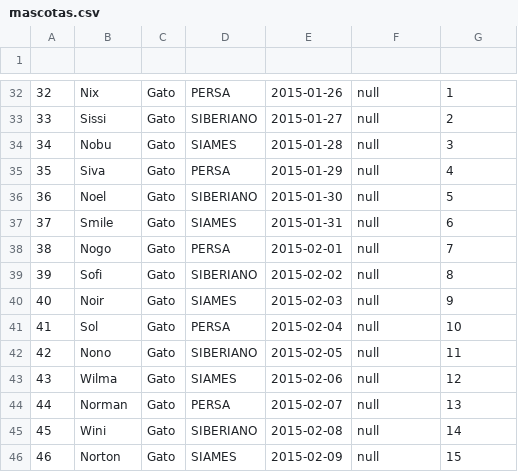
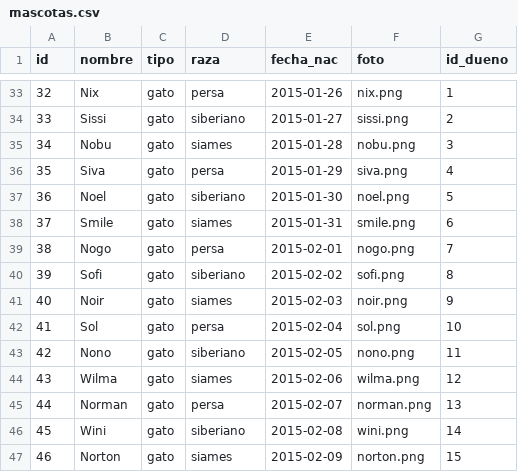
Before and after one commit to TaizRuiz/Proyecto-POO-parcial1-grupo8, a CSV file: ProyectoFXML/archivos/mascotas.csv, drawn as a sheet; only a part is shown, gaps mark what is left out; the diff covers the shown part only.

```diff
--- a/ProyectoFXML/archivos/mascotas.csv
+++ b/ProyectoFXML/archivos/mascotas.csv
@@ -1 +1 @@
-
+id,nombre,tipo,raza,fecha_nac,foto,id_dueno
@@ -32,15 +33,15 @@
-32,Nix,Gato,PERSA,2015-01-26,null,1
-33,Sissi,Gato,SIBERIANO,2015-01-27,null,2
-34,Nobu,Gato,SIAMES,2015-01-28,null,3
-35,Siva,Gato,PERSA,2015-01-29,null,4
-36,Noel,Gato,SIBERIANO,2015-01-30,null,5
-37,Smile,Gato,SIAMES,2015-01-31,null,6
-38,Nogo,Gato,PERSA,2015-02-01,null,7
-39,Sofi,Gato,SIBERIANO,2015-02-02,null,8
-40,Noir,Gato,SIAMES,2015-02-03,null,9
-41,Sol,Gato,PERSA,2015-02-04,null,10
-42,Nono,Gato,SIBERIANO,2015-02-05,null,11
-43,Wilma,Gato,SIAMES,2015-02-06,null,12
-44,Norman,Gato,PERSA,2015-02-07,null,13
-45,Wini,Gato,SIBERIANO,2015-02-08,null,14
-46,Norton,Gato,SIAMES,2015-02-09,null,15
+32,Nix,gato,persa,2015-01-26,nix.png,1
+33,Sissi,gato,siberiano,2015-01-27,sissi.png,2
+34,Nobu,gato,siames,2015-01-28,nobu.png,3
+35,Siva,gato,persa,2015-01-29,siva.png,4
+36,Noel,gato,siberiano,2015-01-30,noel.png,5
+37,Smile,gato,siames,2015-01-31,smile.png,6
+38,Nogo,gato,persa,2015-02-01,nogo.png,7
+39,Sofi,gato,siberiano,2015-02-02,sofi.png,8
+40,Noir,gato,siames,2015-02-03,noir.png,9
+41,Sol,gato,persa,2015-02-04,sol.png,10
+42,Nono,gato,siberiano,2015-02-05,nono.png,11
+43,Wilma,gato,siames,2015-02-06,wilma.png,12
+44,Norman,gato,persa,2015-02-07,norman.png,13
+45,Wini,gato,siberiano,2015-02-08,wini.png,14
+46,Norton,gato,siames,2015-02-09,norton.png,15
```
Also changed, not shown: 1 added row and 138 edited cells elsewhere in this file, 25 other files.
